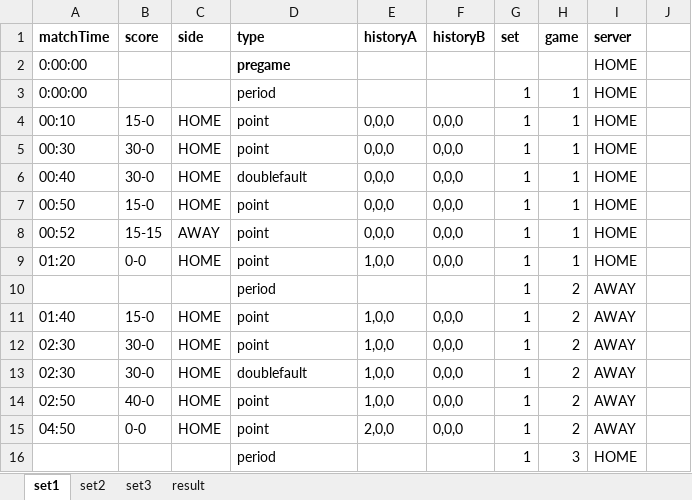
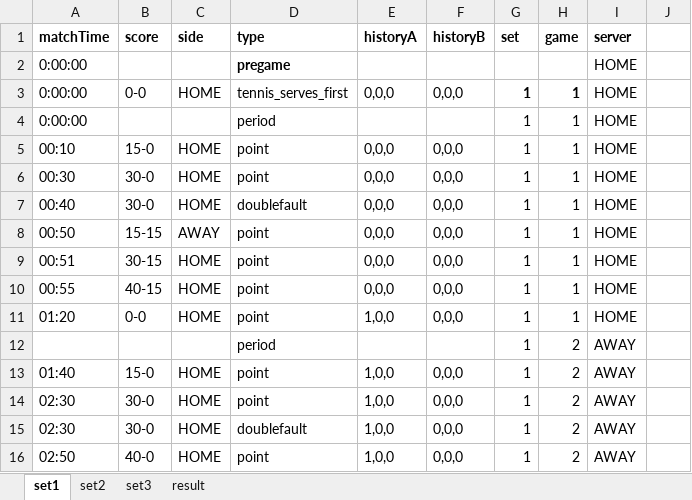
Before and after one commit to mtesting/cucumberautomation, an Excel workbook: att/src/main/resources/incidents/Tennis/TennisAceDoublefaultCounter.xlsx, sheet set1, drawn as a sheet; only a part is shown; the shorter side is filled out with more unchanged rows; values as stored, in another font and other column widths than the file's, no borders; addresses are those after the commit; the diff names each change by its address in the sheet, - before the commit and + after, or states it on an @@ line.

Commit message:
Tennis Ace- doublefault counter Test

```diff
--- a/att/src/main/resources/incidents/Tennis/TennisAceDoublefaultCounter.xlsx (sheet set1)
+++ b/att/src/main/resources/incidents/Tennis/TennisAceDoublefaultCounter.xlsx (sheet set1)
+row 3: 0:00:00 | 0-0 | HOME | tennis_serves_first | 0,0,0 | 0,0,0 | 1 | 1 | HOME
-B8 (score): 15-0
+B8 (score): 15-15
-C8 (side): HOME
+C8 (side): AWAY
-A9 (matchTime): 00:52
+A9 (matchTime): 00:51
-B9 (score): 15-15
+B9 (score): 30-15
-C9 (side): AWAY
+C9 (side): HOME
+row 10: 00:55 | 40-15 | HOME | point | 0,0,0 | 0,0,0 | 1 | 1 | HOME
```
